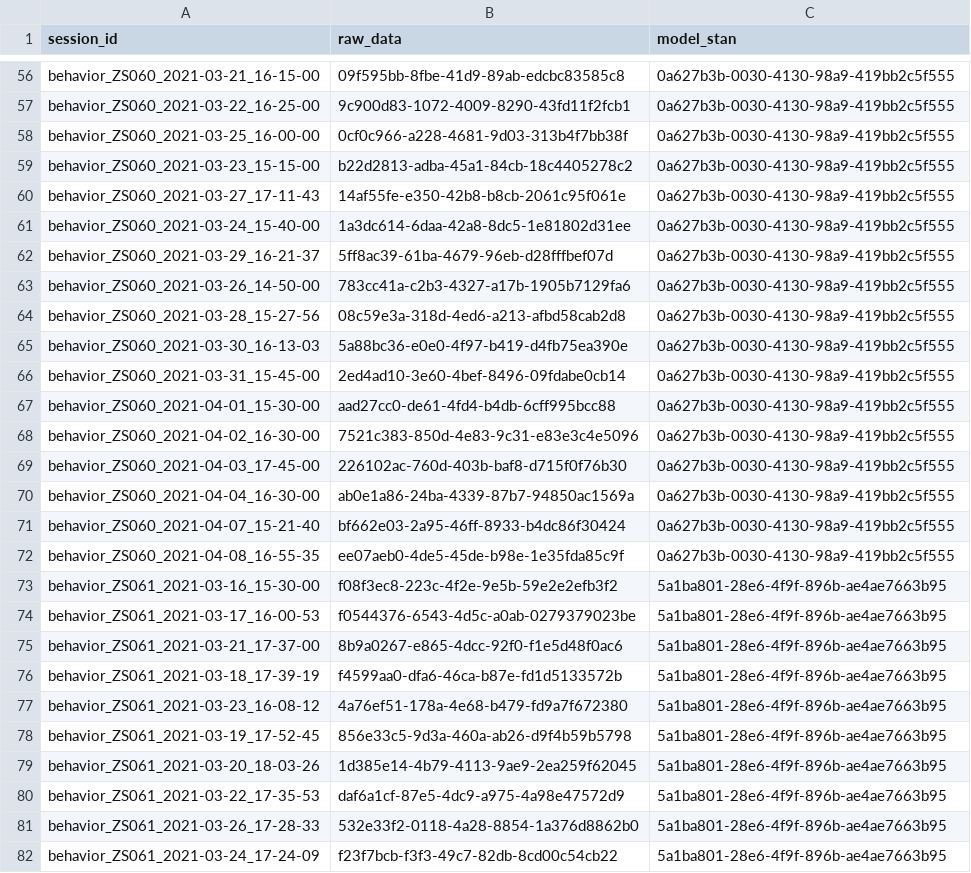
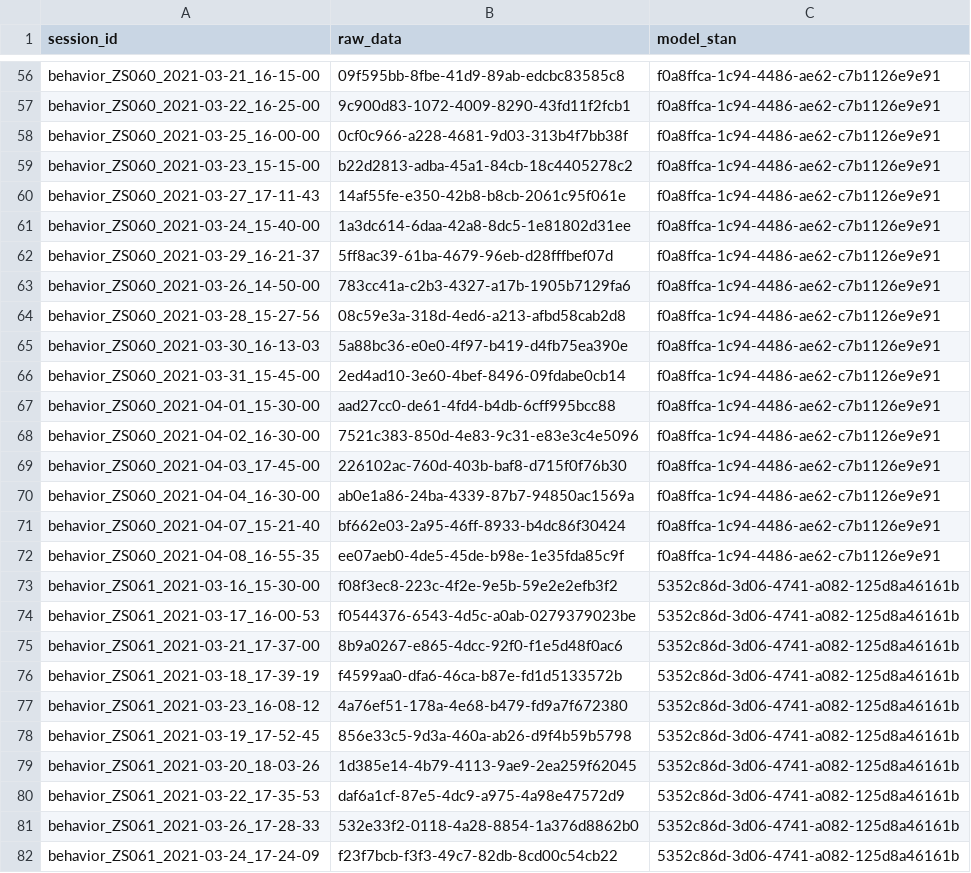
Before and after one commit to AllenNeuralDynamics/aind-beh-ephys-analysis, a CSV file: code/data_management/hopkins_session_assets.csv, drawn as a sheet; only a part is shown, gaps mark what is left out; the diff covers the shown part only; the diff names each change by its address in the sheet, - before the commit and + after, or states it on an @@ line.

```diff
--- a/code/data_management/hopkins_session_assets.csv
+++ b/code/data_management/hopkins_session_assets.csv
-C56:C72 (model_stan): 0a627b3b-0030-4130-98a9-419bb2c5f555
+C56:C72 (model_stan): f0a8ffca-1c94-4486-ae62-c7b1126e9e91
-C73:C82 (model_stan): 5a1ba801-28e6-4f9f-896b-ae4ae7663b95
+C73:C82 (model_stan): 5352c86d-3d06-4741-a082-125d8a46161b
```
Also changed, not shown: 140 edited cells elsewhere in this file.
